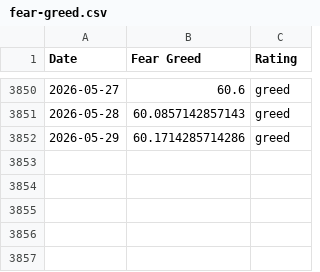
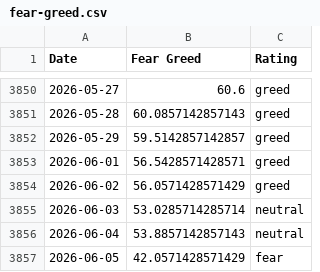
Before and after one commit to hughdbrown/fear-greed-data, a CSV file: fear-greed.csv, drawn as a sheet; only a part is shown, gaps mark what is left out.

```diff
--- a/fear-greed.csv
+++ b/fear-greed.csv
@@ -3851,2 +3851,7 @@ Date,Fear Greed,Rating
 2026-05-28,60.0857142857143,greed
-2026-05-29,60.1714285714286,greed
+2026-05-29,59.5142857142857,greed
+2026-06-01,56.5428571428571,greed
+2026-06-02,56.0571428571429,greed
+2026-06-03,53.0285714285714,neutral
+2026-06-04,53.8857142857143,neutral
+2026-06-05,42.0571428571429,fear
```
Also changed, not shown: datasets/cnn_fear_greed.csv, 1 other file.
